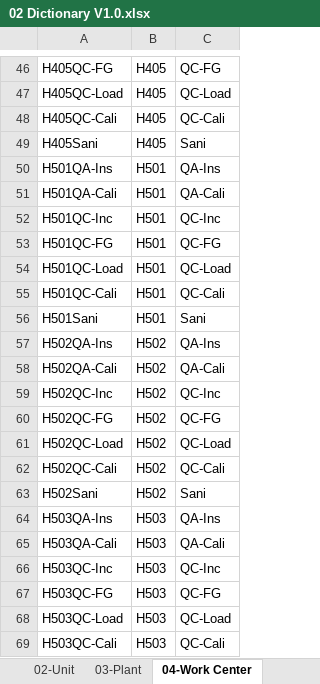
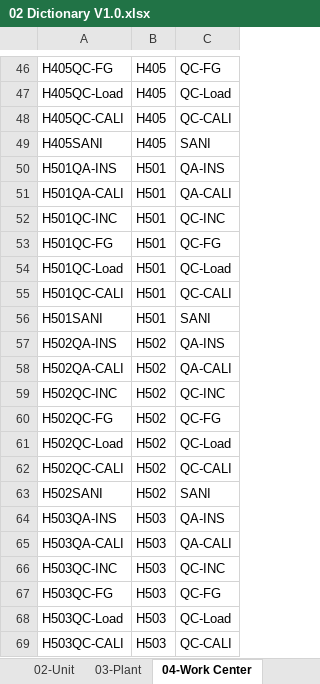
Before and after one commit to noxfate/narmnarmz-tools, an Excel workbook: resource/Dict/02 Dictionary V1.0.xlsx, sheet 04-Work Center, drawn as a sheet; only a part is shown, gaps mark what is left out; values as stored, in another font and other column widths than the file's, no borders; removed rows and columns are numbered as before the commit, all else as after; the diff covers the shown part only; the diff names each change by its address in the sheet, - before the commit and + after, or states it on an @@ line.

Commit message:
edit uppercase for work center

```diff
--- a/resource/Dict/02 Dictionary V1.0.xlsx (sheet 04-Work Center)
+++ b/resource/Dict/02 Dictionary V1.0.xlsx (sheet 04-Work Center)
-A48: H405QC-Cali
+A48: H405QC-CALI
-C48: QC-Cali
+C48: QC-CALI
-row 49: H405Sani | H405 | Sani
+row 49: H405SANI | H405 | SANI
-A50: H501QA-Ins
+A50: H501QA-INS
-C50: QA-Ins
+C50: QA-INS
-A51: H501QA-Cali
+A51: H501QA-CALI
-C51: QA-Cali
+C51: QA-CALI
-A52: H501QC-Inc
+A52: H501QC-INC
-C52: QC-Inc
+C52: QC-INC
-A55: H501QC-Cali
+A55: H501QC-CALI
-C55: QC-Cali
+C55: QC-CALI
-row 56: H501Sani | H501 | Sani
+row 56: H501SANI | H501 | SANI
-A57: H502QA-Ins
+A57: H502QA-INS
-C57: QA-Ins
+C57: QA-INS
-A58: H502QA-Cali
+A58: H502QA-CALI
-C58: QA-Cali
+C58: QA-CALI
-A59: H502QC-Inc
+A59: H502QC-INC
-C59: QC-Inc
+C59: QC-INC
-A62: H502QC-Cali
+A62: H502QC-CALI
-C62: QC-Cali
+C62: QC-CALI
-row 63: H502Sani | H502 | Sani
+row 63: H502SANI | H502 | SANI
-A64: H503QA-Ins
+A64: H503QA-INS
-C64: QA-Ins
+C64: QA-INS
-A65: H503QA-Cali
+A65: H503QA-CALI
-C65: QA-Cali
+C65: QA-CALI
-A66: H503QC-Inc
+A66: H503QC-INC
-C66: QC-Inc
+C66: QC-INC
-A69: H503QC-Cali
+A69: H503QC-CALI
-C69: QC-Cali
+C69: QC-CALI
```
Also changed, not shown: 21 added rows, 21 removed rows and 156 edited cells elsewhere in this sheet, sheet 09-Method, sheet 05-Insp point, formulas that keep their value, 4 other files.
